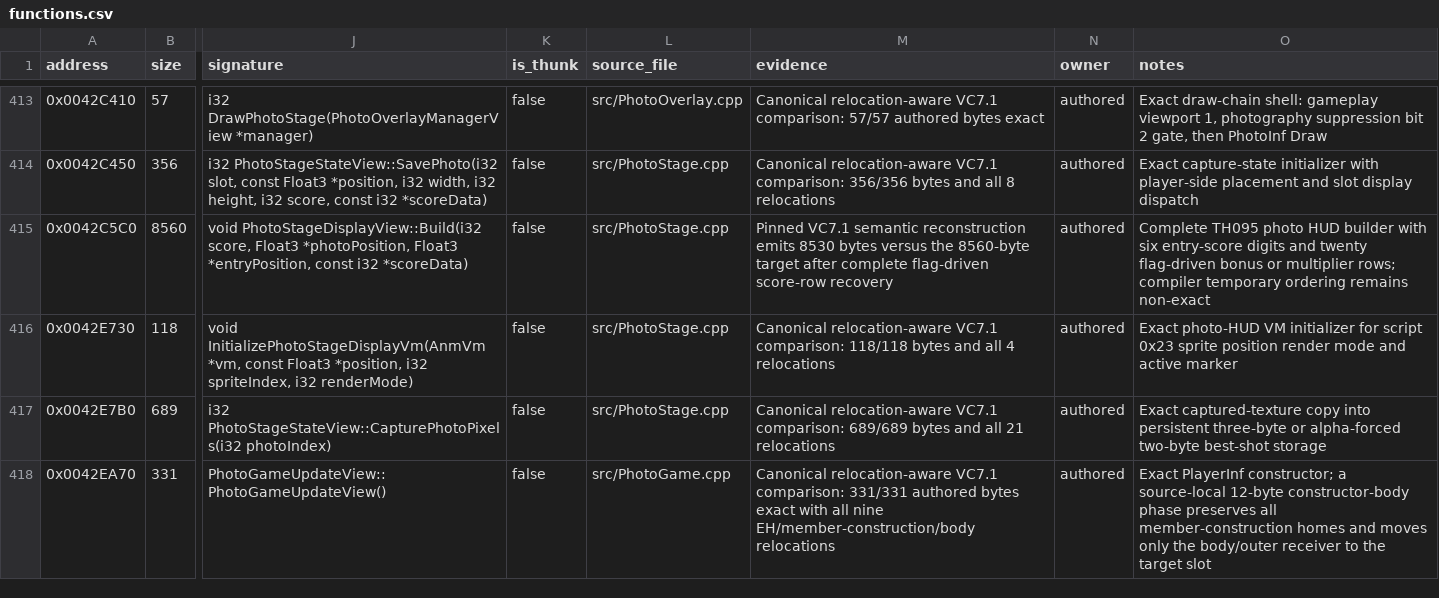
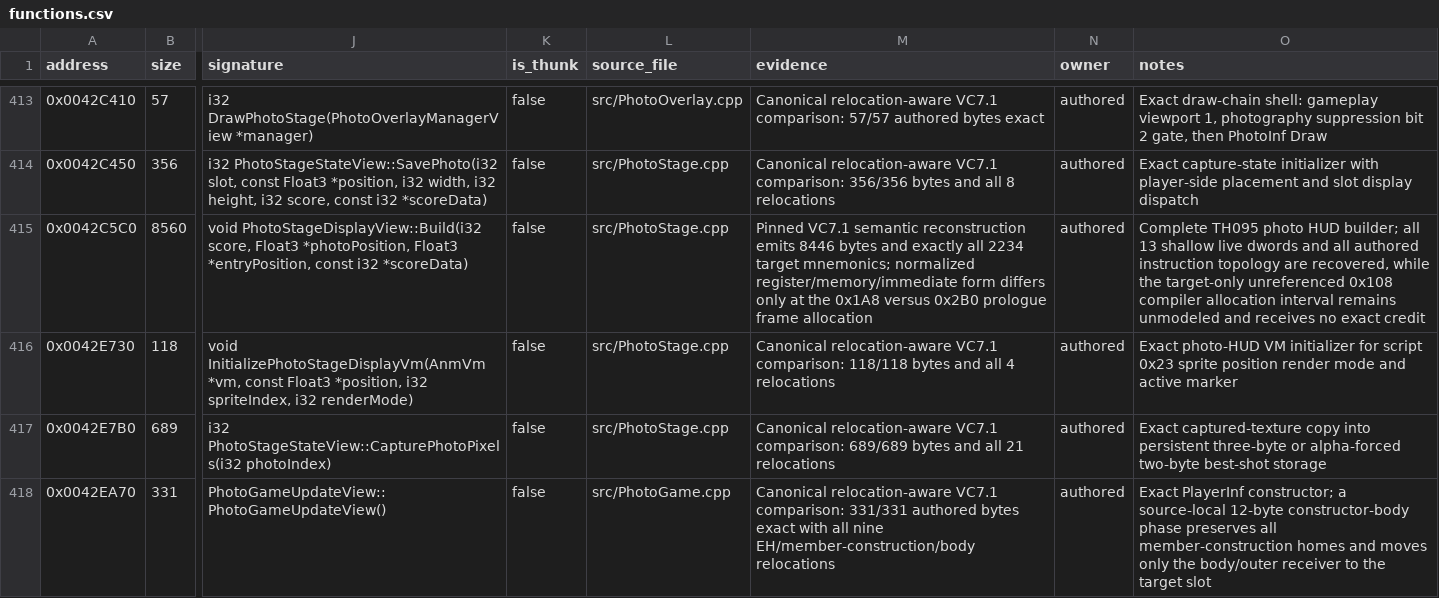
Before and after one commit to N0zoM1z0/th095, a CSV file: config/functions.csv, drawn as a sheet; only a part is shown, gaps mark what is left out; the diff names each change by its address in the sheet, - before the commit and + after, or states it on an @@ line.

Commit message:
gpt-web: complete photo stage display topology

```diff
--- a/config/functions.csv
+++ b/config/functions.csv
-M415 (evidence): …reconstruction emits 8530 bytes versus the 8560-byte target after complete flag-driven score-row recovery
+M415 (evidence): …reconstruction emits 8446 bytes and exactly all 2234 target mnemonics; normalized register/memory/immediate form differs only at the 0x1A8 versus 0x2B0 prologue frame allocation
-O415 (notes): …photo HUD builder with six entry-score digits and twenty flag-driven bonus or multiplier rows; compiler temporary ordering remains non-exact
+O415 (notes): …photo HUD builder; all 13 shallow live dwords and all authored instruction topology are recovered, while the target-only unreferenced 0x108 compiler allocation interval remains unmodeled and receives no exact credit
```
Also changed, not shown: 4 other files.
